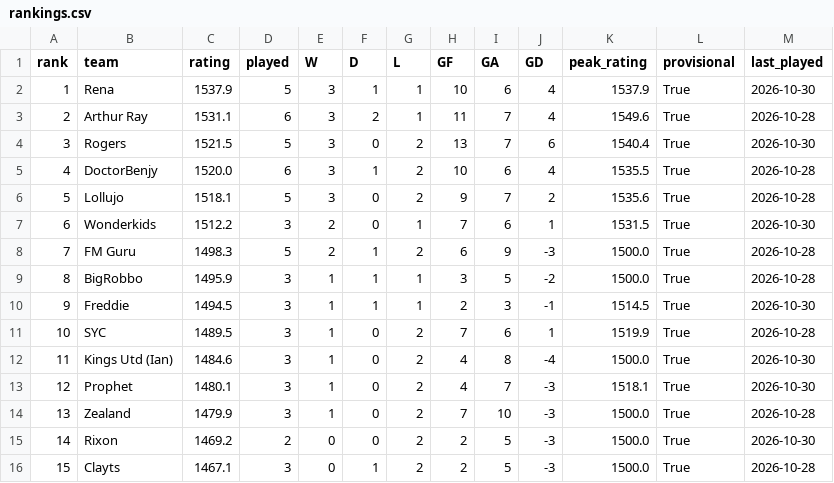
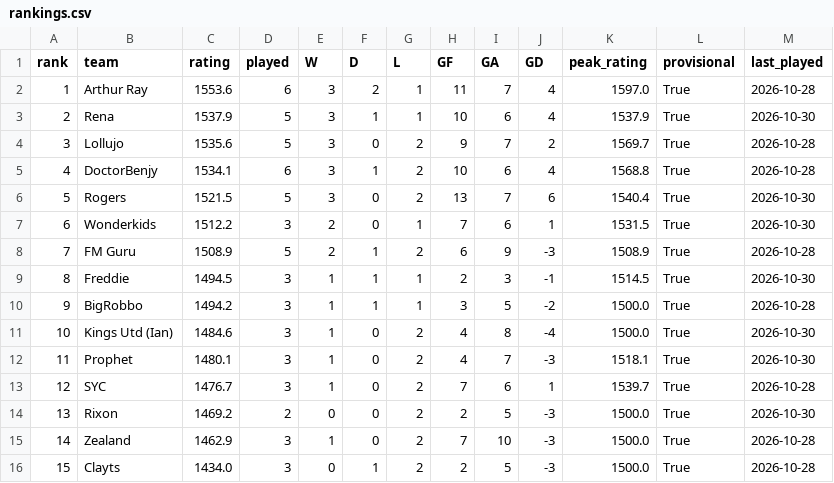
Before and after one commit to rogers1000/fm_draft, a CSV file: output/rankings.csv, drawn as a sheet; removed rows and columns are numbered as before the commit, all else as after; the diff names each change by its address in the sheet, - before the commit and + after, or states it on an @@ line.

```diff
--- a/output/rankings.csv
+++ b/output/rankings.csv
+row 2: 1 | Arthur Ray | 1553.6 | 6 | 3 | 2 | 1 | 11 | 7 | 4 | 1597.0 | True | 2026-10-28
@@ column A (rank) renumbered between rows 3 and 14 @@
-row 3: 2 | Arthur Ray | 1531.1 | 6 | 3 | 2 | 1 | 11 | 7 | 4 | 1549.6 | True | 2026-10-28
+row 4: 3 | Lollujo | 1535.6 | 5 | 3 | 0 | 2 | 9 | 7 | 2 | 1569.7 | True | 2026-10-28
+row 5: 4 | DoctorBenjy | 1534.1 | 6 | 3 | 1 | 2 | 10 | 6 | 4 | 1568.8 | True | 2026-10-28
-row 5: 4 | DoctorBenjy | 1520.0 | 6 | 3 | 1 | 2 | 10 | 6 | 4 | 1535.5 | True | 2026-10-28
-row 6: 5 | Lollujo | 1518.1 | 5 | 3 | 0 | 2 | 9 | 7 | 2 | 1535.6 | True | 2026-10-28
-C8 (rating): 1498.3
+C8 (rating): 1508.9
-K8 (peak_rating): 1500.0
+K8 (peak_rating): 1508.9
-row 9: 8 | BigRobbo | 1495.9 | 3 | 1 | 1 | 1 | 3 | 5 | -2 | 1500.0 | True | 2026-10-28
-row 11: 10 | SYC | 1489.5 | 3 | 1 | 0 | 2 | 7 | 6 | 1 | 1519.9 | True | 2026-10-28
+row 10: 9 | BigRobbo | 1494.2 | 3 | 1 | 1 | 1 | 3 | 5 | -2 | 1500.0 | True | 2026-10-28
-B13 (team): Zealand
+B13 (team): SYC
-C13 (rating): 1479.9
+C13 (rating): 1476.7
-I13 (GA): 10
+I13 (GA): 6
-J13 (GD): -3
+J13 (GD): 1
-K13 (peak_rating): 1500.0
+K13 (peak_rating): 1539.7
+row 15: 14 | Zealand | 1462.9 | 3 | 1 | 0 | 2 | 7 | 10 | -3 | 1500.0 | True | 2026-10-28
-C16 (rating): 1467.1
+C16 (rating): 1434.0
```
Also changed, not shown: output/predictions.csv, output/rating_history.csv.
